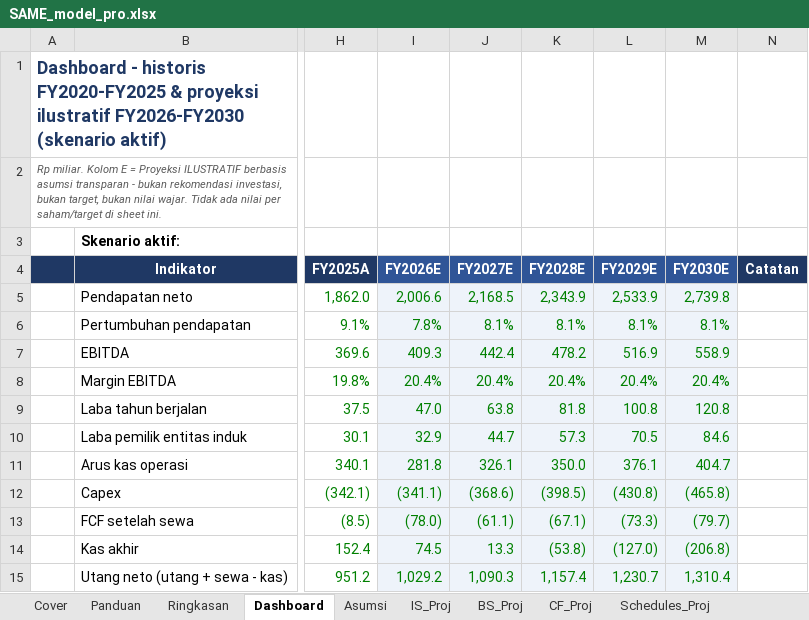
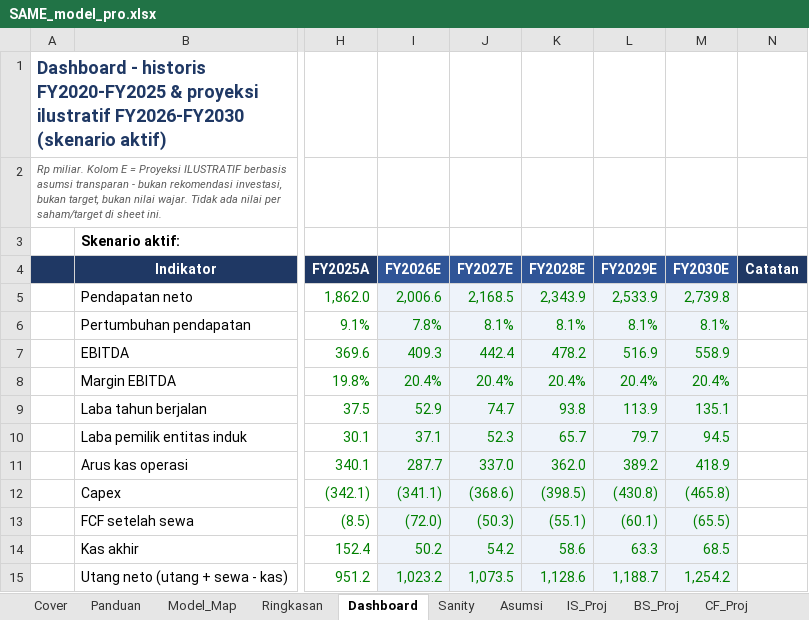
Before and after one commit to ryntgp/ryntgp.github.io, an Excel workbook: files/SAME_model_pro.xlsx, sheet Dashboard, drawn as a sheet; only a part is shown, gaps mark what is left out; values as stored, in another font and other column widths than the file's, no borders; charts and pictures not drawn; the diff covers the shown part only; the diff names each change by its address in the sheet, - before the commit and + after, or states it on an @@ line.

```diff
--- a/files/SAME_model_pro.xlsx (sheet Dashboard)
+++ b/files/SAME_model_pro.xlsx (sheet Dashboard)
+sheet tab: Model_Map
+sheet tab: Sanity
-I9 (FY2026E): 47.0
+I9 (FY2026E): 52.9
-J9 (FY2027E): 63.8
+J9 (FY2027E): 74.7
-K9 (FY2028E): 81.8
+K9 (FY2028E): 93.8
-L9 (FY2029E): 100.8
+L9 (FY2029E): 113.9
-M9 (FY2030E): 120.8
+M9 (FY2030E): 135.1
-I10 (FY2026E): 32.9
+I10 (FY2026E): 37.1
-J10 (FY2027E): 44.7
+J10 (FY2027E): 52.3
-K10 (FY2028E): 57.3
+K10 (FY2028E): 65.7
-L10 (FY2029E): 70.5
+L10 (FY2029E): 79.7
-M10 (FY2030E): 84.6
+M10 (FY2030E): 94.5
-I11 (FY2026E): 281.8
+I11 (FY2026E): 287.7
-J11 (FY2027E): 326.1
+J11 (FY2027E): 337.0
-K11 (FY2028E): 350.0
+K11 (FY2028E): 362.0
-L11 (FY2029E): 376.1
+L11 (FY2029E): 389.2
-M11 (FY2030E): 404.7
+M11 (FY2030E): 418.9
-I13 (FY2026E): (78.0)
+I13 (FY2026E): (72.0)
-J13 (FY2027E): (61.1)
+J13 (FY2027E): (50.3)
-K13 (FY2028E): (67.1)
+K13 (FY2028E): (55.1)
-L13 (FY2029E): (73.3)
+L13 (FY2029E): (60.1)
-M13 (FY2030E): (79.7)
+M13 (FY2030E): (65.5)
-I14 (FY2026E): 74.5
+I14 (FY2026E): 50.2
-J14 (FY2027E): 13.3
+J14 (FY2027E): 54.2
-K14 (FY2028E): (53.8)
+K14 (FY2028E): 58.6
-L14 (FY2029E): (127.0)
+L14 (FY2029E): 63.3
-M14 (FY2030E): (206.8)
+M14 (FY2030E): 68.5
-I15 (FY2026E): 1,029.2
+I15 (FY2026E): 1,023.2
-J15 (FY2027E): 1,090.3
+J15 (FY2027E): 1,073.5
-K15 (FY2028E): 1,157.4
+K15 (FY2028E): 1,128.6
-L15 (FY2029E): 1,230.7
+L15 (FY2029E): 1,188.7
-M15 (FY2030E): 1,310.4
+M15 (FY2030E): 1,254.2
```
Also changed, not shown: 48 added rows and 11 edited cells elsewhere in this sheet, sheet Rekonsiliasi, sheet Asumsi, sheet DCF_Template, sheet BS_Proj, sheet CF_Proj, sheet IS_Proj, 5 more sheets, other sheet tabs, formulas that keep their value, charts or pictures, files/BMHS_model_pro.xlsx, files/CARE_model_pro.xlsx, 9 other files.
